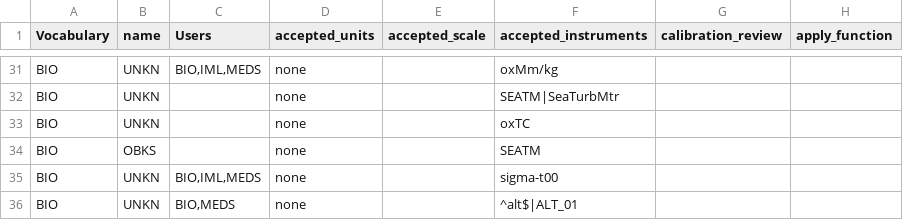
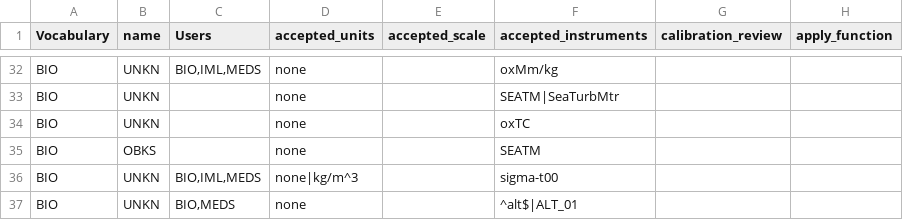
Before and after one commit to cioos-siooc/cioos-siooc_data_transform, a CSV file: projects/odf_transform/reference_vocabulary.csv, drawn as a sheet; only a part is shown, gaps mark what is left out; addresses are those after the commit; the diff covers the shown part only; the diff names each change by its address in the sheet, - before the commit and + after, or states it on an @@ line.

Commit message:
Update vocabulary

```diff
--- a/projects/odf_transform/reference_vocabulary.csv
+++ b/projects/odf_transform/reference_vocabulary.csv
-D36 (accepted_units): none
+D36 (accepted_units): none|kg/m^3
```
Also changed, not shown: 1 added row and 3 edited cells elsewhere in this file.
